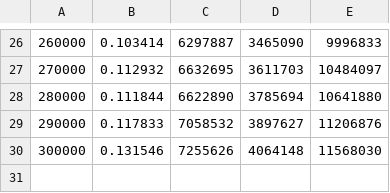
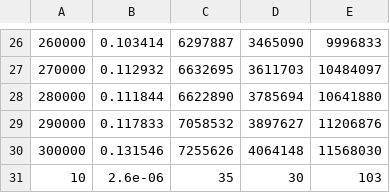
Before and after one commit to rudnitskih/ucu-adc-coursework, a CSV file: sorting/program_results/quicksort_d.csv, drawn as a sheet; only a part is shown, gaps mark what is left out; the diff names each change by its address in the sheet, - before the commit and + after, or states it on an @@ line.

```diff
--- a/sorting/program_results/quicksort_d.csv
+++ b/sorting/program_results/quicksort_d.csv
+row 31: 10 | 2.6e-06 | 35 | 30 | 103
```
Also changed, not shown: 10 other files.
